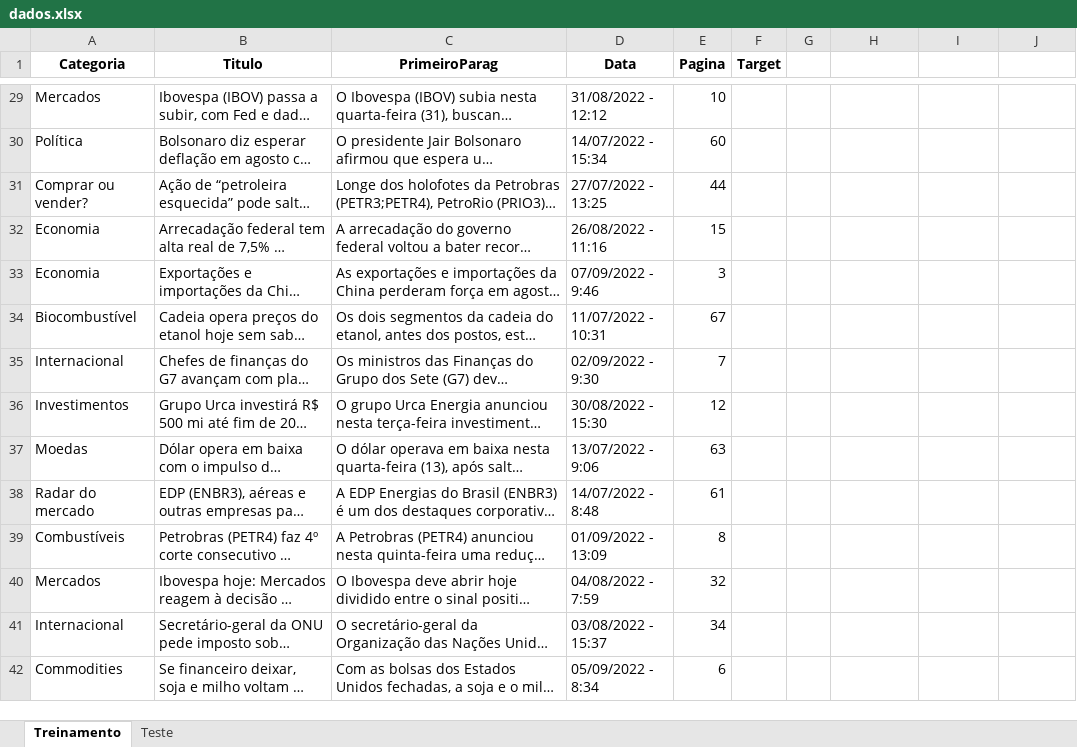
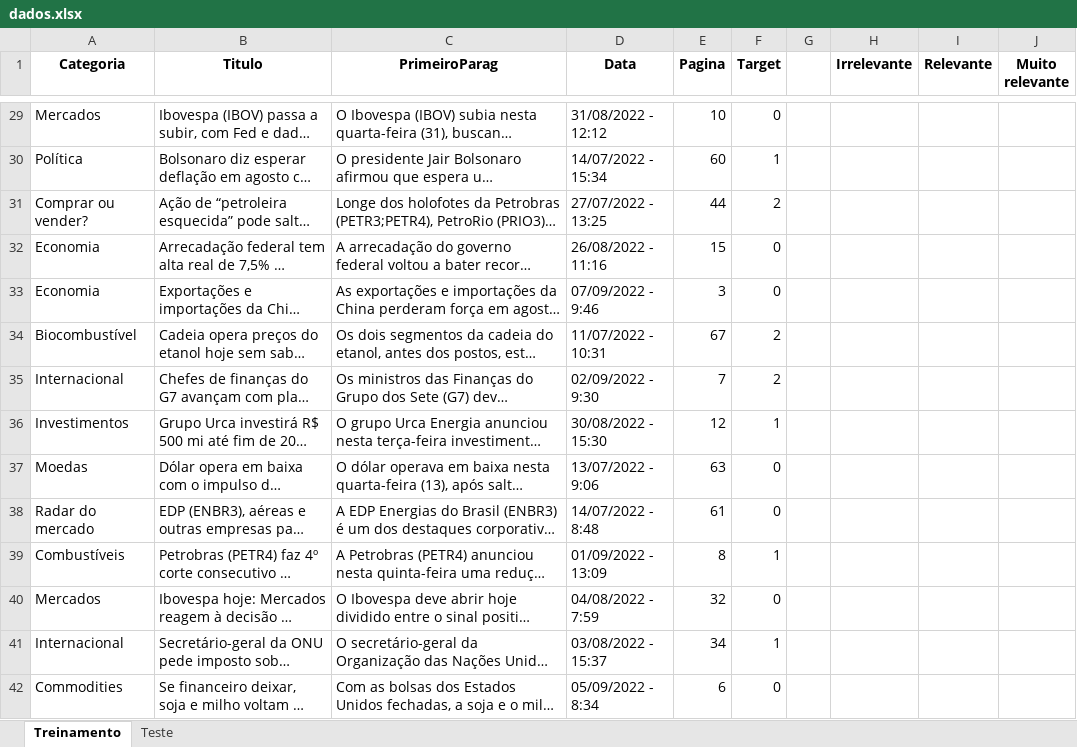
Before and after one commit to insper-classroom/22-2a-cd-p1-grupo_rodrigol5, an Excel workbook: data/dados.xlsx, sheet Treinamento, drawn as a sheet; only a part is shown, gaps mark what is left out; long unchanged cells end in …; values as stored, in another font and other column widths than the file's, no borders; the diff covers the shown part only; the diff names each change by its address in the sheet, - before the commit and + after, or states it on an @@ line.

```diff
--- a/data/dados.xlsx (sheet Treinamento)
+++ b/data/dados.xlsx (sheet Treinamento)
-H1: (empty)
+H1: Irrelevante
-I1: (empty)
+I1: Relevante
-J1: (empty)
+J1: Muito relevante
-F29 (Target): (empty)
+F29 (Target): 0
-F30 (Target): (empty)
+F30 (Target): 1
-F31 (Target): (empty)
+F31 (Target): 2
-F32:F33 (Target): (empty)
+F32:F33 (Target): 0
-F34:F35 (Target): (empty)
+F34:F35 (Target): 2
-F36 (Target): (empty)
+F36 (Target): 1
-F37:F38 (Target): (empty)
+F37:F38 (Target): 0
-F39 (Target): (empty)
+F39 (Target): 1
-F40 (Target): (empty)
+F40 (Target): 0
-F41 (Target): (empty)
+F41 (Target): 1
-F42 (Target): (empty)
+F42 (Target): 0
```
Also changed, not shown: 439 edited cells elsewhere in this sheet, sheet Teste.
